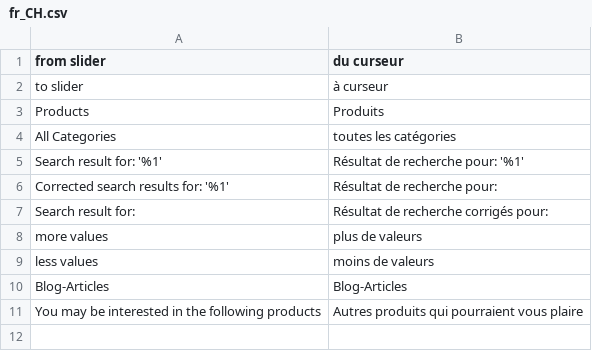
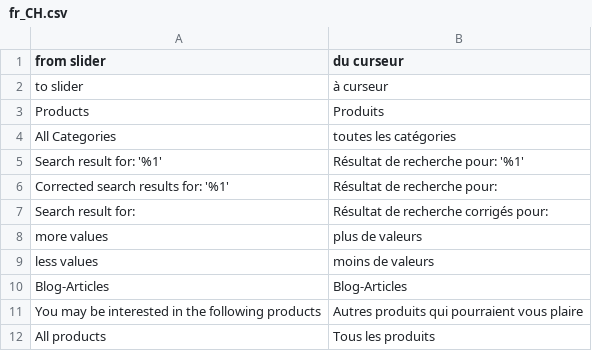
Before and after one commit to boxalino/plugin-magento2, a CSV file: i18n/fr_CH.csv, drawn as a sheet; the diff names each change by its address in the sheet, - before the commit and + after, or states it on an @@ line.

```diff
--- a/i18n/fr_CH.csv
+++ b/i18n/fr_CH.csv
+row 12: All products | Tous les produits
```
Also changed, not shown: i18n/de_CH.csv, i18n/en_US.csv, 9 other files.
